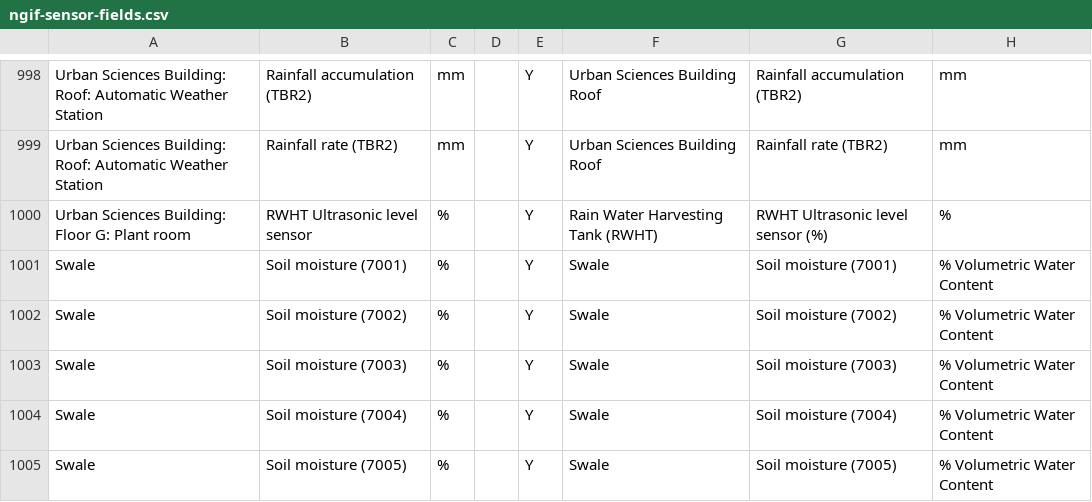
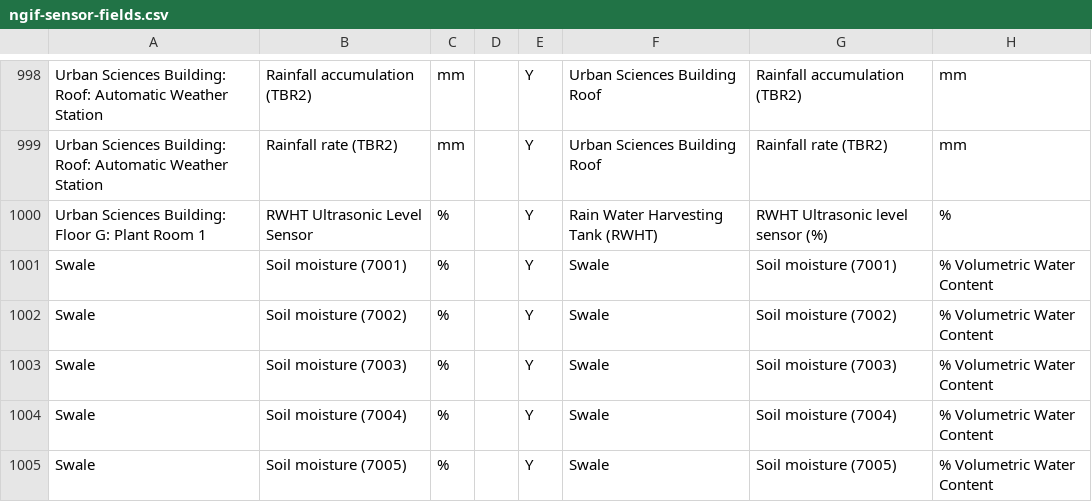
Before and after one commit to nclwater/ngif, a CSV file: ngif-sensor-fields.csv, drawn as a sheet; only a part is shown, gaps mark what is left out; the diff names each change by its address in the sheet, - before the commit and + after, or states it on an @@ line.

Commit message:
Fix RWHT

```diff
--- a/ngif-sensor-fields.csv
+++ b/ngif-sensor-fields.csv
-A1000: Urban Sciences Building: Floor G: Plant room
+A1000: Urban Sciences Building: Floor G: Plant Room 1
-B1000: RWHT Ultrasonic level sensor
+B1000: RWHT Ultrasonic Level Sensor
```
